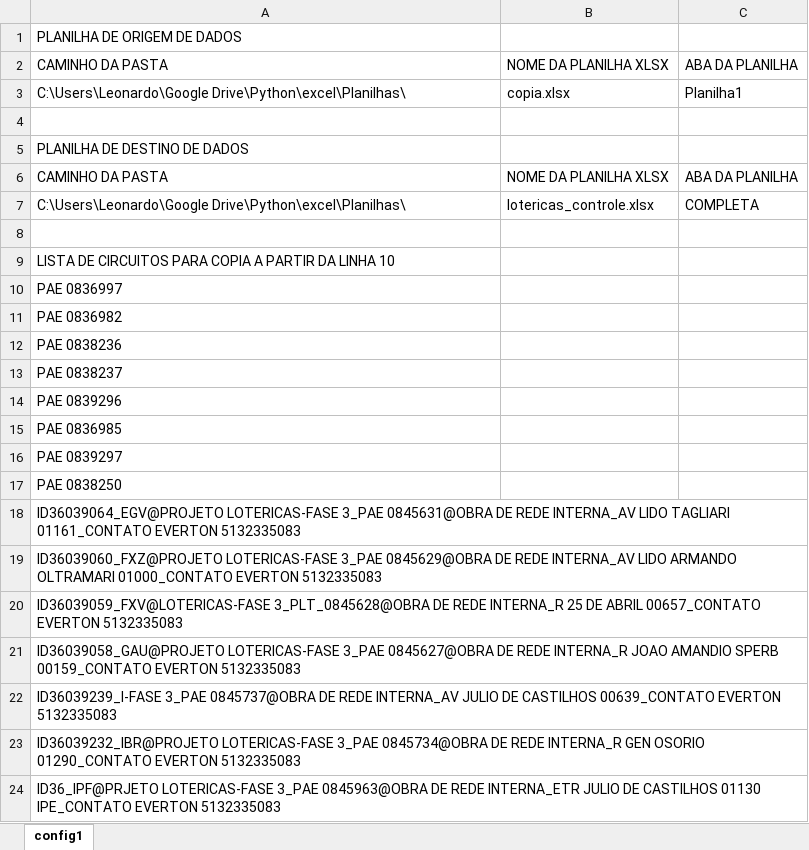
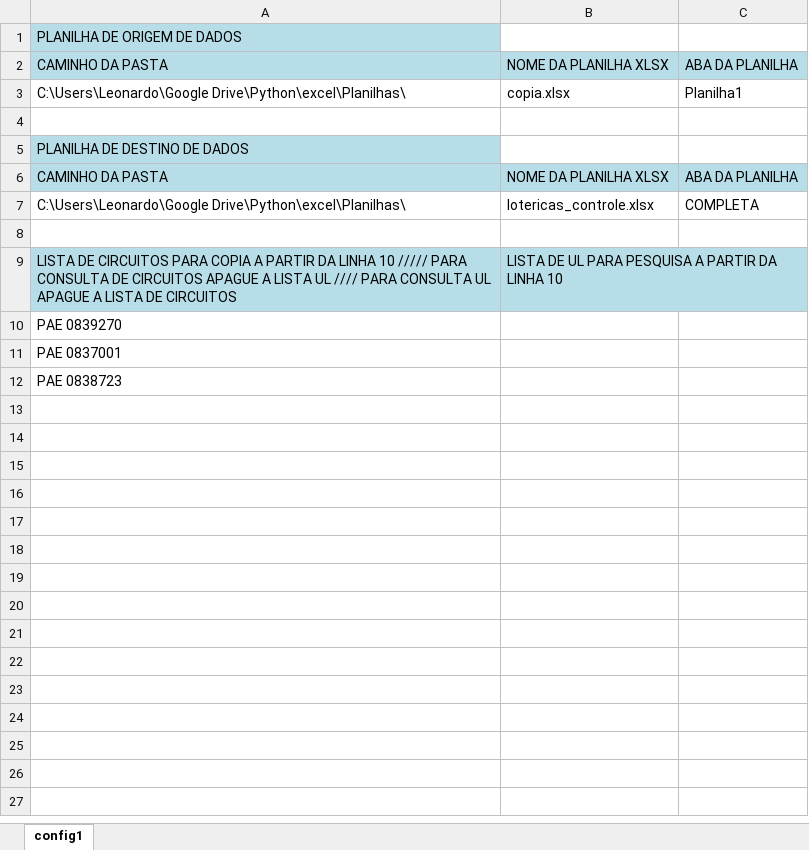
Before and after one commit to laaths/openpyxl_gbarc, an Excel workbook: config/config.xlsx, sheet config1, drawn as a sheet; values as stored, in another font and other column widths than the file's, no borders; removed rows and columns are numbered as before the commit, all else as after; the diff names each change by its address in the sheet, - before the commit and + after, or states it on an @@ line.

```diff
--- a/config/config.xlsx (sheet config1)
+++ b/config/config.xlsx (sheet config1)
-A1 fill: none
+A1 fill: #B7DEE8
-A2:C2 fill: none
+A2:C2 fill: #B7DEE8
-A5 fill: none
+A5 fill: #B7DEE8
-A6:C6 fill: none
+A6:C6 fill: #B7DEE8
-row 9: LISTA DE CIRCUITOS PARA COPIA A PARTIR DA LINHA 10
-row 10: PAE 0836997
-row 11: PAE 0836982
-row 12: PAE 0838236
-row 13: PAE 0838237
-row 14: PAE 0839296
-row 15: PAE 0836985
-row 16: PAE 0839297
-row 17: PAE 0838250
-row 18: ID36039064_EGV@PROJETO LOTERICAS-FASE 3_PAE 0845631@OBRA DE REDE INTERNA_AV LIDO TAGLIARI 01161_CONTATO EVERTON 5132335083
-row 19: ID36039060_FXZ@PROJETO LOTERICAS-FASE 3_PAE 0845629@OBRA DE REDE INTERNA_AV LIDO ARMANDO OLTRAMARI 01000_CONTATO EVERTON 5132335083
-row 20: ID36039059_FXV@LOTERICAS-FASE 3_PLT_0845628@OBRA DE REDE INTERNA_R 25 DE ABRIL 00657_CONTATO EVERTON 5132335083
-row 21: ID36039058_GAU@PROJETO LOTERICAS-FASE 3_PAE 0845627@OBRA DE REDE INTERNA_R JOAO AMANDIO SPERB 00159_CONTATO EVERTON 5132335083
+row 9: LISTA DE CIRCUITOS PARA COPIA A PARTIR DA LINHA 10 ///// PARA CONSULTA DE CIRCUITOS APAGUE A LISTA UL //// PARA CONSULTA UL APAGUE A LISTA DE CIRCUITOS | LISTA DE UL PARA PESQUISA A PARTIR DA LINHA 10
-A10: ID36039239_I-FASE 3_PAE 0845737@OBRA DE REDE INTERNA_AV JULIO DE CASTILHOS 00639_CONTATO EVERTON 5132335083
+A10: PAE 0839270
-A11: ID36039232_IBR@PROJETO LOTERICAS-FASE 3_PAE 0845734@OBRA DE REDE INTERNA_R GEN OSORIO 01290_CONTATO EVERTON 5132335083
+A11: PAE 0837001
-A12: ID36_IPF@PRJETO LOTERICAS-FASE 3_PAE 0845963@OBRA DE REDE INTERNA_ETR JULIO DE CASTILHOS 01130 IPE_CONTATO EVERTON 5132335083
+A12: PAE 0838723
```
Also changed, not shown: Planilhas/copia.xlsx, Planilhas/lotericas_controle.xlsx, 3 other files.
